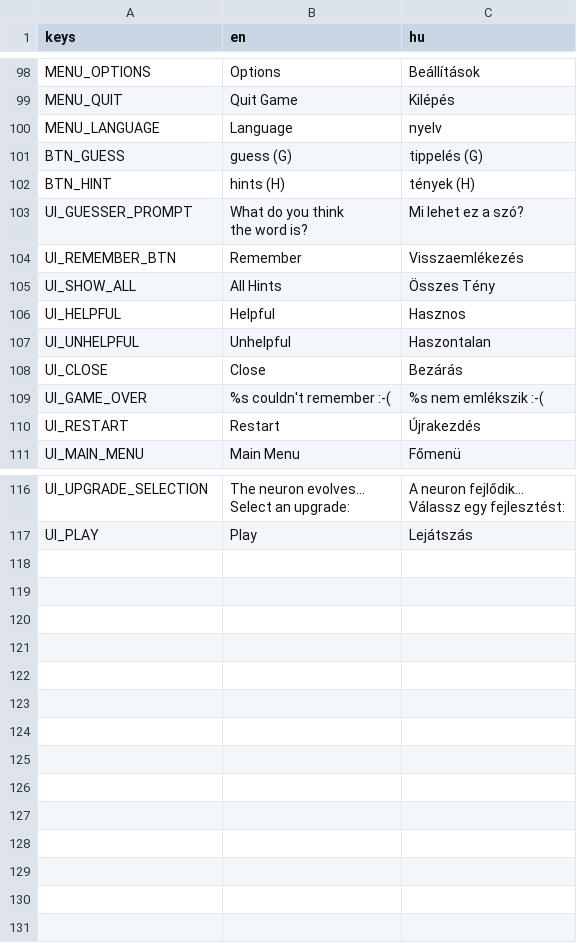
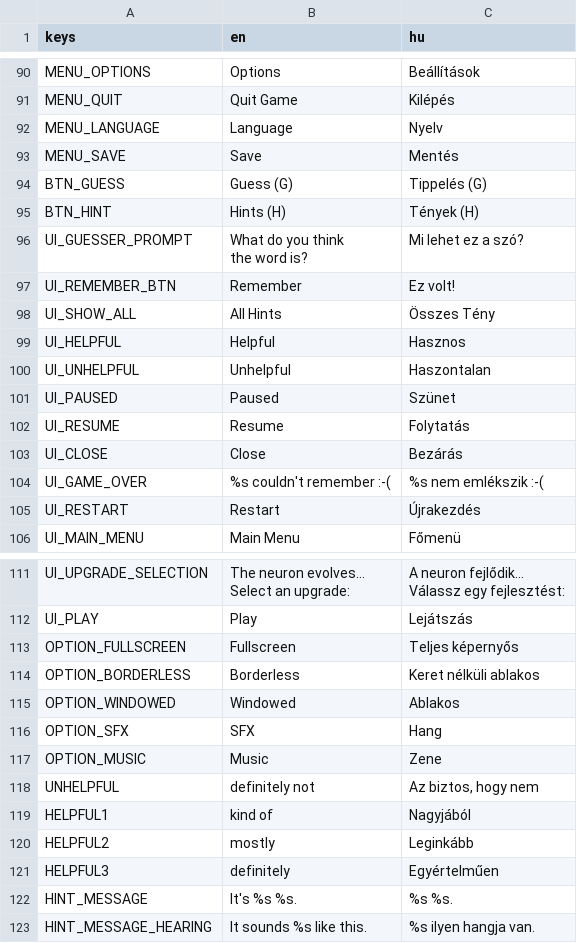
Before and after one commit to guladam/RememBlur, a CSV file: translation/translation_utf8.csv, drawn as a sheet; only a part is shown, gaps mark what is left out; the diff covers the shown part only.

```diff
--- a/translation/translation_utf8.csv
+++ b/translation/translation_utf8.csv
@@ -99,8 +91,9 @@ MENU_OPTIONS,Options,Beállítások
 MENU_QUIT,Quit Game,Kilépés
-MENU_LANGUAGE,Language,nyelv
-BTN_GUESS,guess (G),tippelés (G)
-BTN_HINT,hints (H),tények (H)
+MENU_LANGUAGE,Language,Nyelv
+MENU_SAVE,Save,Mentés
+BTN_GUESS,Guess (G),Tippelés (G)
+BTN_HINT,Hints (H),Tények (H)
 UI_GUESSER_PROMPT,"What do you think
 the word is?",Mi lehet ez a szó?
-UI_REMEMBER_BTN,Remember,Visszaemlékezés
+UI_REMEMBER_BTN,Remember,Ez volt!
 UI_SHOW_ALL,All Hints,Összes Tény
@@ -108,2 +101,4 @@ UI_HELPFUL,Helpful,Hasznos
 UI_UNHELPFUL,Unhelpful,Haszontalan
+UI_PAUSED,Paused,Szünet
+UI_RESUME,Resume,Folytatás
 UI_CLOSE,Close,Bezárás
@@ -124 +119,12 @@ Válassz egy fejlesztést:"
 UI_PLAY,Play,Lejátszás
+OPTION_FULLSCREEN,Fullscreen,Teljes képernyős
+OPTION_BORDERLESS,Borderless,Keret nélküli ablakos
+OPTION_WINDOWED,Windowed,Ablakos
+OPTION_SFX,SFX,Hang
+OPTION_MUSIC,Music,Zene
+UNHELPFUL,definitely not,"Az biztos, hogy nem"
+HELPFUL1,kind of,Nagyjából
+HELPFUL2,mostly,Leginkább
+HELPFUL3,definitely,Egyértelműen
+HINT_MESSAGE,It's %s %s.,%s %s.
+HINT_MESSAGE_HEARING,It sounds %s like this.,%s ilyen hangja van.
```
Also changed, not shown: 8 removed rows elsewhere in this file, 34 other files.
